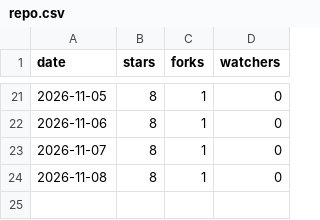
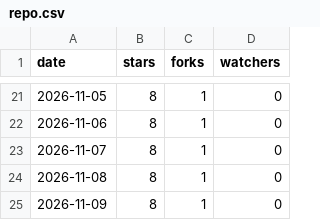
Before and after one commit to tanisperez/vano, a CSV file: repo.csv, drawn as a sheet; only a part is shown, gaps mark what is left out; the diff names each change by its address in the sheet, - before the commit and + after, or states it on an @@ line.

```diff
--- a/repo.csv
+++ b/repo.csv
+row 25: 2026-11-09 | 8 | 1 | 0
```
Also changed, not shown: downloads.csv, traffic/clones.csv, 3 other files.
